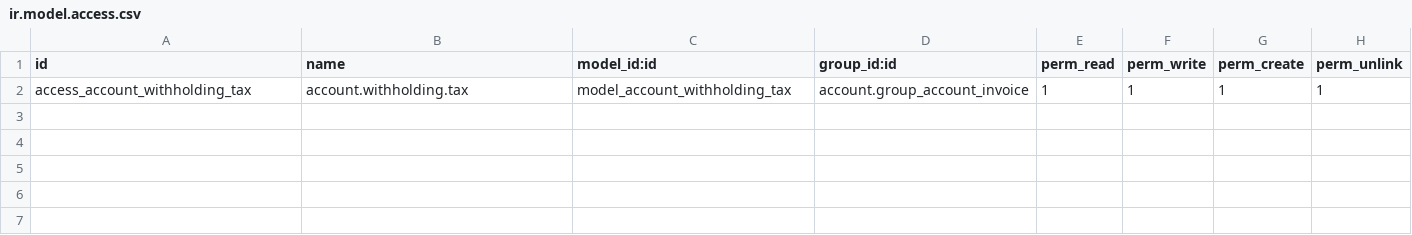
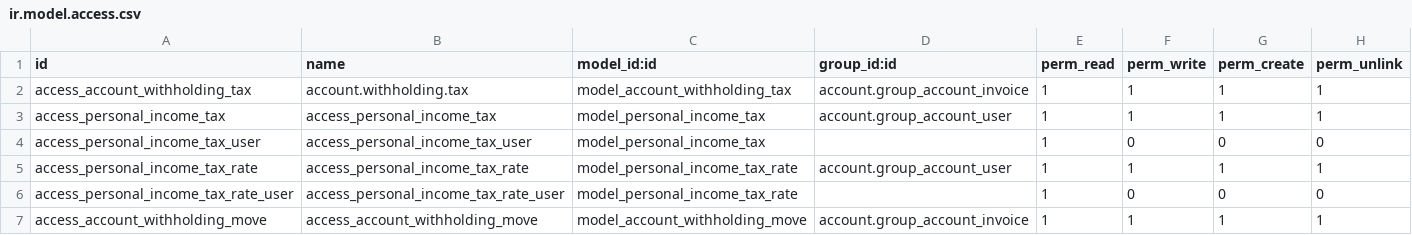
Before and after one commit to OCA/l10n-thailand, a CSV file: l10n_th_withholding_tax/security/ir.model.access.csv, drawn as a sheet; the diff names each change by its address in the sheet, - before the commit and + after, or states it on an @@ line.

Commit message:
[14.0][IMP] l10n_th_withholding_tax, Add PIT feature

```diff
--- a/l10n_th_withholding_tax/security/ir.model.access.csv
+++ b/l10n_th_withholding_tax/security/ir.model.access.csv
+row 3: access_personal_income_tax | access_personal_income_tax | model_personal_income_tax | account.group_account_user | 1 | 1 | 1 | 1
+row 4: access_personal_income_tax_user | access_personal_income_tax_user | model_personal_income_tax |  | 1 | 0 | 0 | 0
+row 5: access_personal_income_tax_rate | access_personal_income_tax_rate | model_personal_income_tax_rate | account.group_account_user | 1 | 1 | 1 | 1
+row 6: access_personal_income_tax_rate_user | access_personal_income_tax_rate_user | model_personal_income_tax_rate |  | 1 | 0 | 0 | 0
+row 7: access_account_withholding_move | access_account_withholding_move | model_account_withholding_move | account.group_account_invoice | 1 | 1 | 1 | 1
```
Also changed, not shown: 21 other files.
